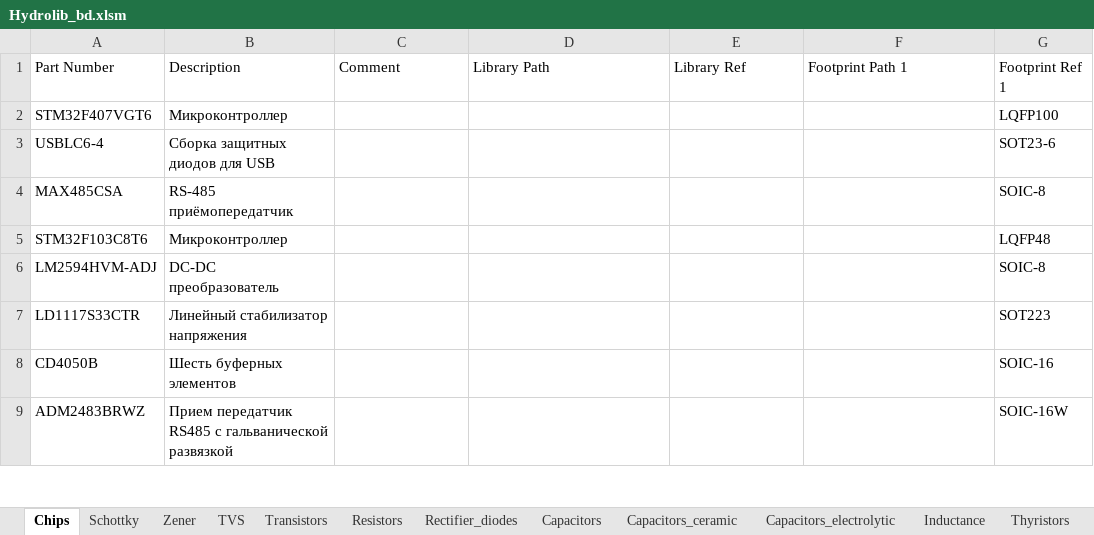
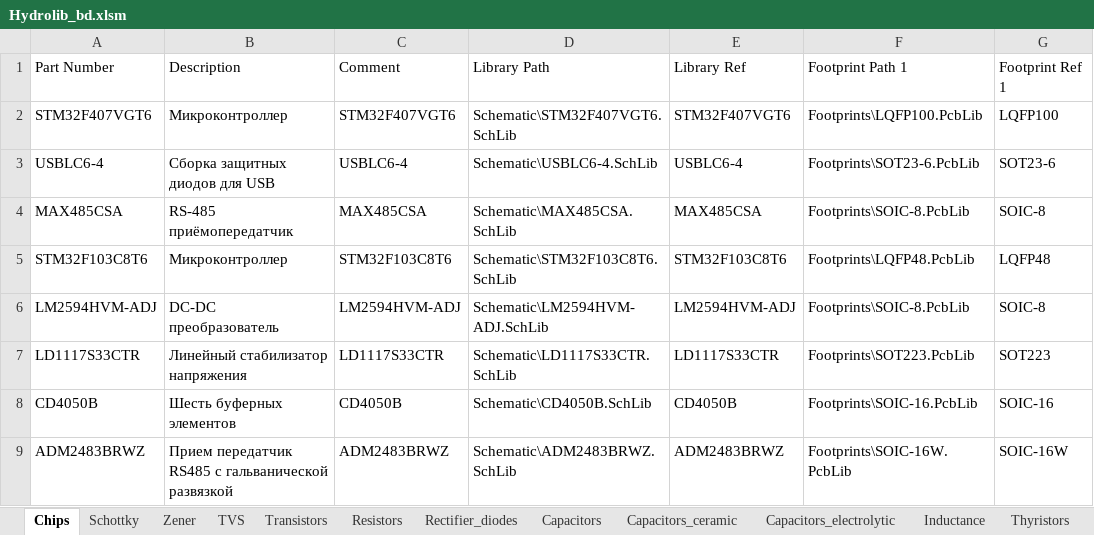
Before and after one commit to Svvyppy/Hydrolib, an Excel workbook: Database/Hydrolib_bd.xlsm, sheet Chips, drawn as a sheet; only a part is shown; values as stored, in another font and other column widths than the file's, no borders; table styles not drawn; the diff covers the shown part only; the diff names each change by its address in the sheet, - before the commit and + after, or states it on an @@ line.

```diff
--- a/Database/Hydrolib_bd.xlsm (sheet Chips)
+++ b/Database/Hydrolib_bd.xlsm (sheet Chips)
-C2 (Comment): (empty)
+C2 (Comment): STM32F407VGT6
-D2 (Library Path): (empty)
+D2 (Library Path): Schematic\STM32F407VGT6.SchLib
-E2 (Library Ref): (empty)
+E2 (Library Ref): STM32F407VGT6
-F2 (Footprint Path 1): (empty)
+F2 (Footprint Path 1): Footprints\LQFP100.PcbLib
-C3 (Comment): (empty)
+C3 (Comment): USBLC6-4
-D3 (Library Path): (empty)
+D3 (Library Path): Schematic\USBLC6-4.SchLib
-E3 (Library Ref): (empty)
+E3 (Library Ref): USBLC6-4
-F3 (Footprint Path 1): (empty)
+F3 (Footprint Path 1): Footprints\SOT23-6.PcbLib
-C4 (Comment): (empty)
+C4 (Comment): MAX485CSA
-D4 (Library Path): (empty)
+D4 (Library Path): Schematic\MAX485CSA.SchLib
-E4 (Library Ref): (empty)
+E4 (Library Ref): MAX485CSA
-F4 (Footprint Path 1): (empty)
+F4 (Footprint Path 1): Footprints\SOIC-8.PcbLib
-C5 (Comment): (empty)
+C5 (Comment): STM32F103C8T6
-D5 (Library Path): (empty)
+D5 (Library Path): Schematic\STM32F103C8T6.SchLib
-E5 (Library Ref): (empty)
+E5 (Library Ref): STM32F103C8T6
-F5 (Footprint Path 1): (empty)
+F5 (Footprint Path 1): Footprints\LQFP48.PcbLib
-C6 (Comment): (empty)
+C6 (Comment): LM2594HVM-ADJ
-D6 (Library Path): (empty)
+D6 (Library Path): Schematic\LM2594HVM-ADJ.SchLib
-E6 (Library Ref): (empty)
+E6 (Library Ref): LM2594HVM-ADJ
-F6 (Footprint Path 1): (empty)
+F6 (Footprint Path 1): Footprints\SOIC-8.PcbLib
-C7 (Comment): (empty)
+C7 (Comment): LD1117S33CTR
-D7 (Library Path): (empty)
+D7 (Library Path): Schematic\LD1117S33CTR.SchLib
-E7 (Library Ref): (empty)
+E7 (Library Ref): LD1117S33CTR
-F7 (Footprint Path 1): (empty)
+F7 (Footprint Path 1): Footprints\SOT223.PcbLib
-C8 (Comment): (empty)
+C8 (Comment): CD4050B
-D8 (Library Path): (empty)
+D8 (Library Path): Schematic\CD4050B.SchLib
-E8 (Library Ref): (empty)
+E8 (Library Ref): CD4050B
-F8 (Footprint Path 1): (empty)
+F8 (Footprint Path 1): Footprints\SOIC-16.PcbLib
-C9 (Comment): (empty)
+C9 (Comment): ADM2483BRWZ
-D9 (Library Path): (empty)
+D9 (Library Path): Schematic\ADM2483BRWZ.SchLib
-E9 (Library Ref): (empty)
+E9 (Library Ref): ADM2483BRWZ
-F9 (Footprint Path 1): (empty)
+F9 (Footprint Path 1): Footprints\SOIC-16W.PcbLib
```
Also changed, not shown: 2 added rows and 249 edited cells elsewhere in this sheet, sheet Inductance, sheet Other, sheet TVS, sheet Capacitors_ceramic, sheet Connectors, sheet Transistors, 3 more sheets, 1 other file.
